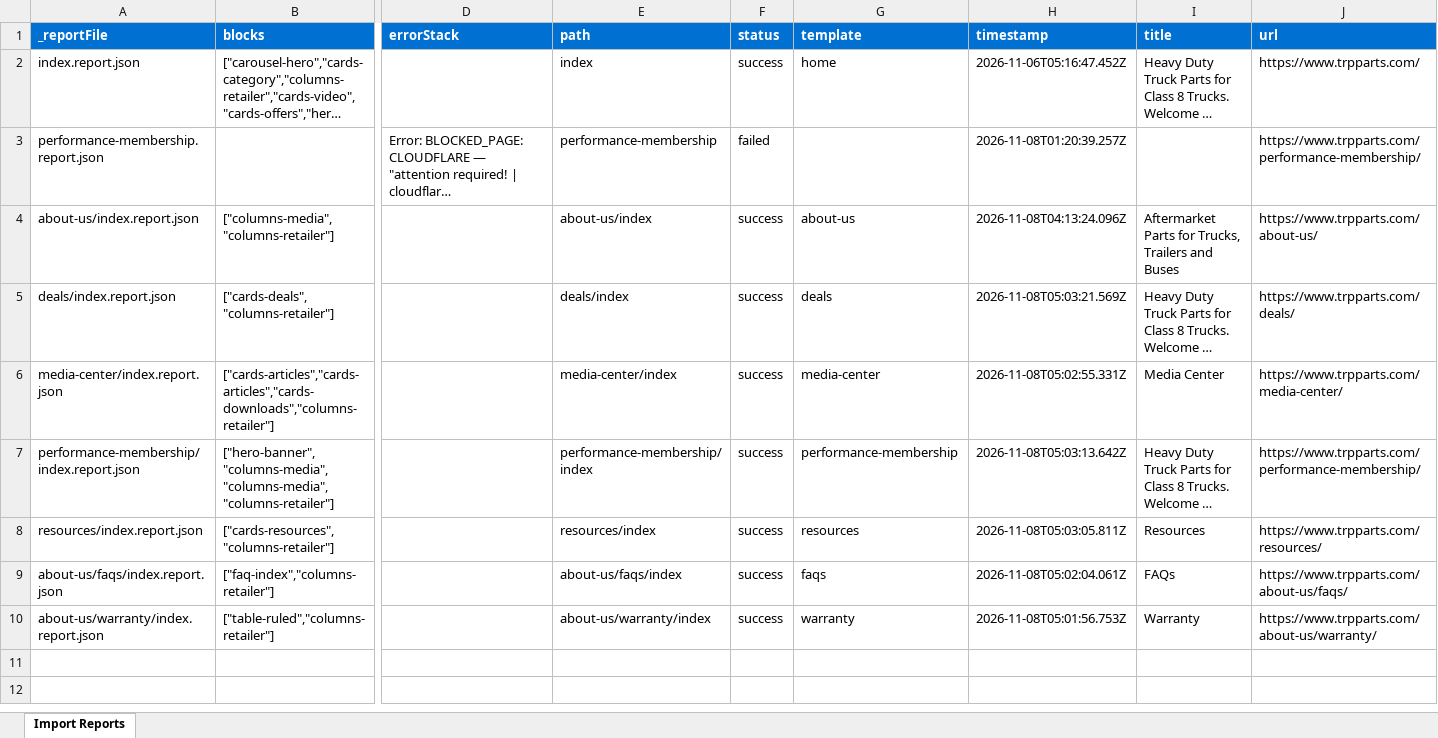
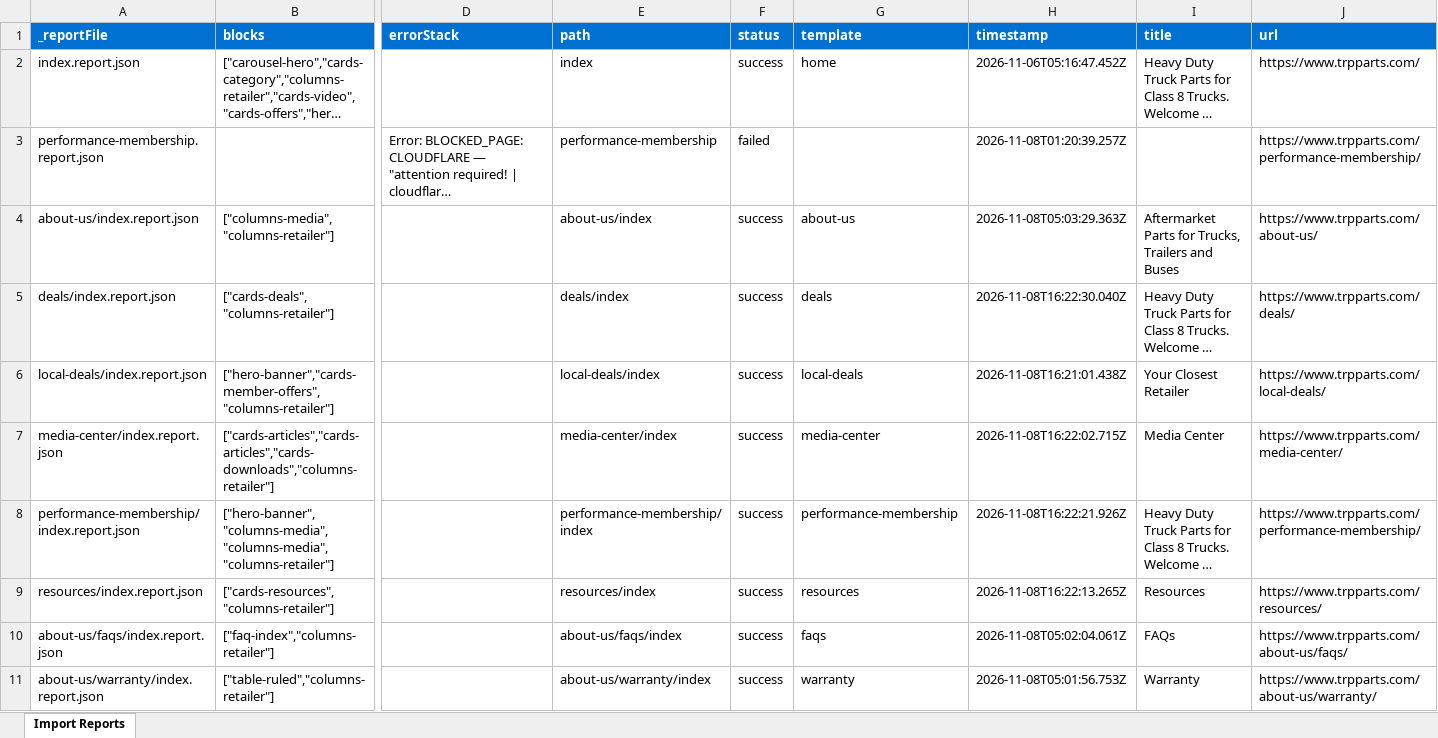
Before and after one commit to ynaka-adobe/trpparts, an Excel workbook: tools/importer/reports/import-deals.report.xlsx, sheet Import Reports, drawn as a sheet; only a part is shown, gaps mark what is left out; long unchanged cells end in …; values as stored, in another font and other column widths than the file's, no borders; addresses are those after the commit; rows hold the shown columns only; the diff names each change by its address in the sheet, - before the commit and + after, or states it on an @@ line.

```diff
--- a/tools/importer/reports/import-deals.report.xlsx (sheet Import Reports)
+++ b/tools/importer/reports/import-deals.report.xlsx (sheet Import Reports)
-H4 (timestamp): 2026-11-08T04:13:24.096Z
+H4 (timestamp): 2026-11-08T05:03:29.363Z
-H5 (timestamp): 2026-11-08T05:03:21.569Z
+H5 (timestamp): 2026-11-08T16:22:30.040Z
+row 6: local-deals/index.report.json | ["hero-banner","cards-member-offers","columns-retailer"] |  | local-deals/index | success | local-deals | 2026-11-08T16:21:01.438Z | Your Closest Retailer | https://www.trpparts.com/local-deals/
-H7 (timestamp): 2026-11-08T05:02:55.331Z
+H7 (timestamp): 2026-11-08T16:22:02.715Z
-H8 (timestamp): 2026-11-08T05:03:13.642Z
+H8 (timestamp): 2026-11-08T16:22:21.926Z
-H9 (timestamp): 2026-11-08T05:03:05.811Z
+H9 (timestamp): 2026-11-08T16:22:13.265Z
```
Also changed, not shown: tools/importer/reports/import-about-us.report.xlsx, tools/importer/reports/import-media-center.report.xlsx, 35 other files.
